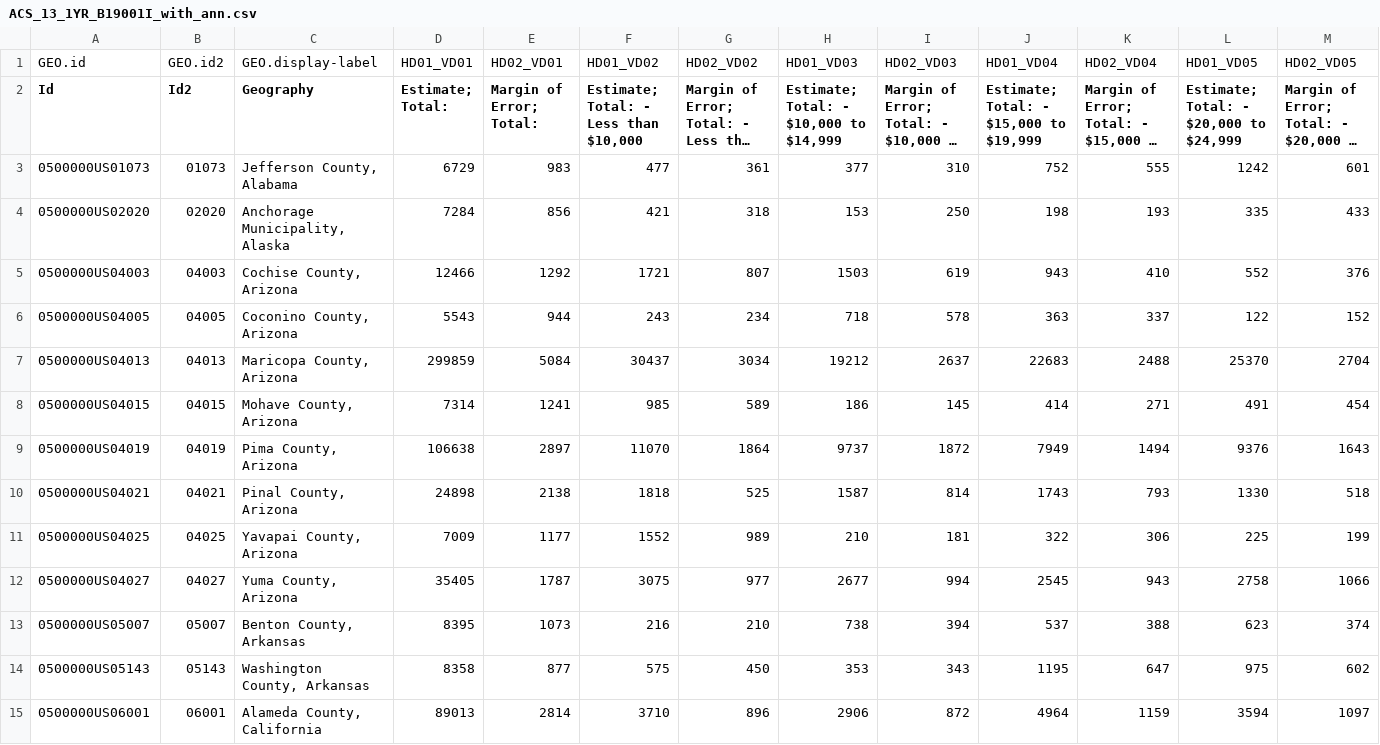
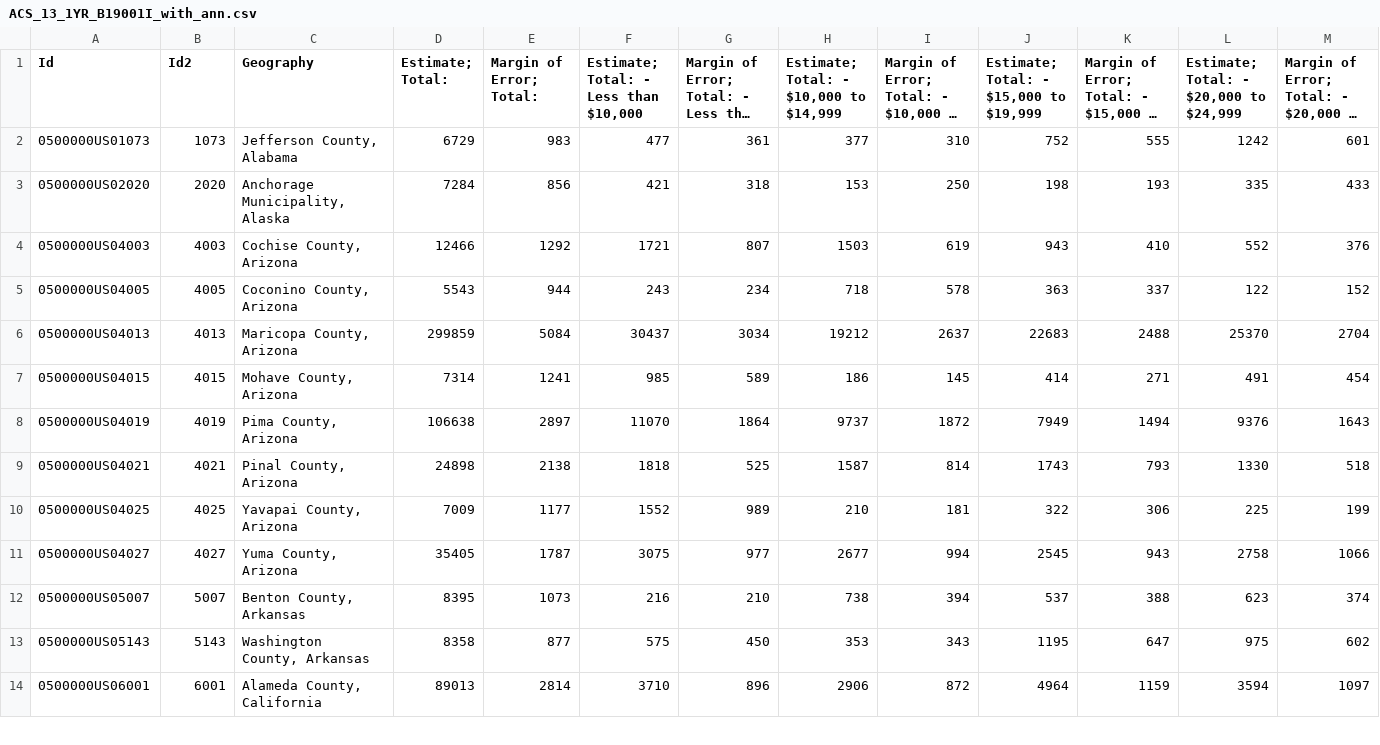
Before and after one commit to kadzema/InternationalSchoolsUS, a CSV file: census_data/Hispanic/ACS_13_1YR_B19001I_with_ann.csv, drawn as a sheet; only a part is shown; long unchanged cells end in …; removed rows and columns are numbered as before the commit, all else as after; rows hold the shown columns only; the diff covers the shown part only; the diff names each change by its address in the sheet, - before the commit and + after, or states it on an @@ line.

Commit message:
census files

```diff
--- a/census_data/Hispanic/ACS_13_1YR_B19001I_with_ann.csv
+++ b/census_data/Hispanic/ACS_13_1YR_B19001I_with_ann.csv
-row 1: GEO.id | GEO.id2 | GEO.display-label | HD01_VD01 | HD02_VD01 | HD01_VD02 | HD02_VD02 | HD01_VD03 | HD02_VD03 | HD01_VD04 | HD02_VD04 | HD01_VD05 | HD02_VD05
-B2 (Id2): 01073
+B2 (Id2): 1073
-B3 (Id2): 02020
+B3 (Id2): 2020
-B4 (Id2): 04003
+B4 (Id2): 4003
-B5 (Id2): 04005
+B5 (Id2): 4005
-B6 (Id2): 04013
+B6 (Id2): 4013
-B7 (Id2): 04015
+B7 (Id2): 4015
-B8 (Id2): 04019
+B8 (Id2): 4019
-B9 (Id2): 04021
+B9 (Id2): 4021
-B10 (Id2): 04025
+B10 (Id2): 4025
-B11 (Id2): 04027
+B11 (Id2): 4027
-B12 (Id2): 05007
+B12 (Id2): 5007
-B13 (Id2): 05143
+B13 (Id2): 5143
-B14 (Id2): 06001
+B14 (Id2): 6001
```
Also changed, not shown: 52 edited cells elsewhere in this file, census_data/Black/ACS_10_1YR_B19001B_with_ann.csv, census_data/Black/ACS_13_1YR_B19001B_with_ann.csv, 21 other files.
